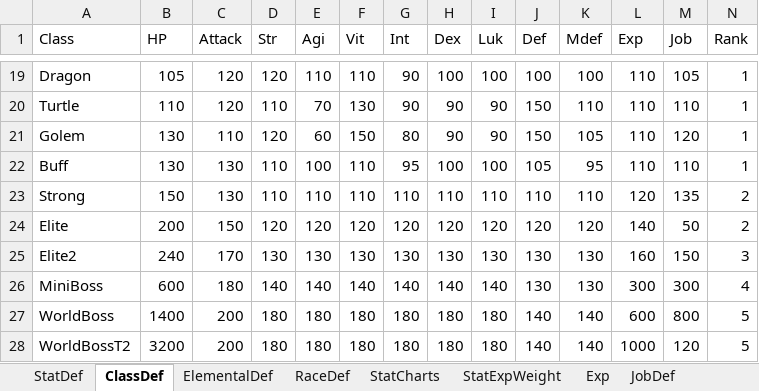
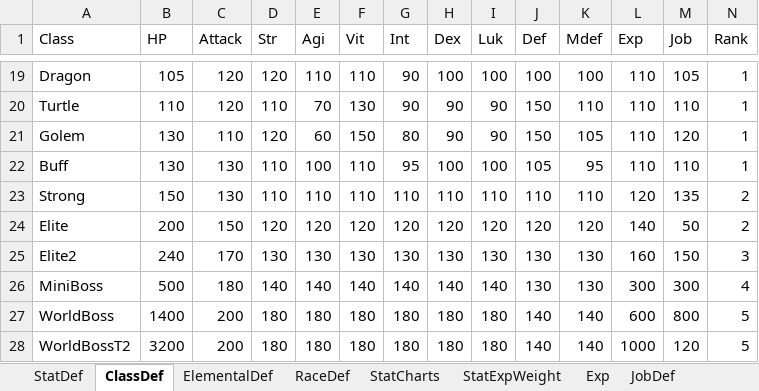
Before and after one commit to Doddler/RagnarokRebuildTcp, an Excel workbook: Other/RoStatProcessing.xlsx, sheet ClassDef, drawn as a sheet; only a part is shown, gaps mark what is left out; values as stored, in another font and other column widths than the file's, no borders; the diff names each change by its address in the sheet, - before the commit and + after, or states it on an @@ line.

```diff
--- a/Other/RoStatProcessing.xlsx (sheet ClassDef)
+++ b/Other/RoStatProcessing.xlsx (sheet ClassDef)
-B26 (HP): 600
+B26 (HP): 500
```
Also changed, not shown: sheet StatDef, 54 other files.
